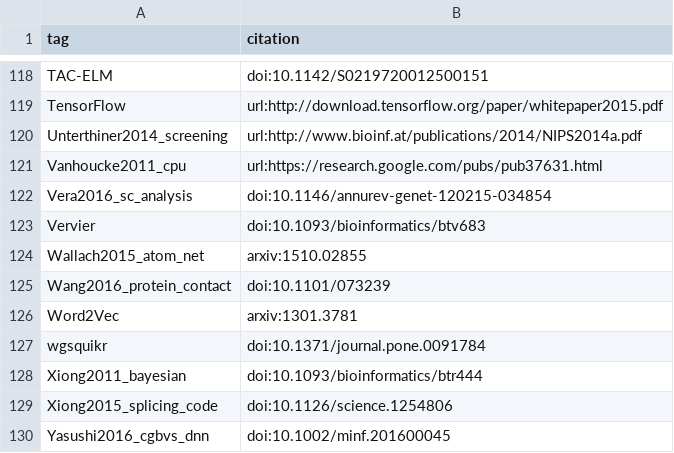
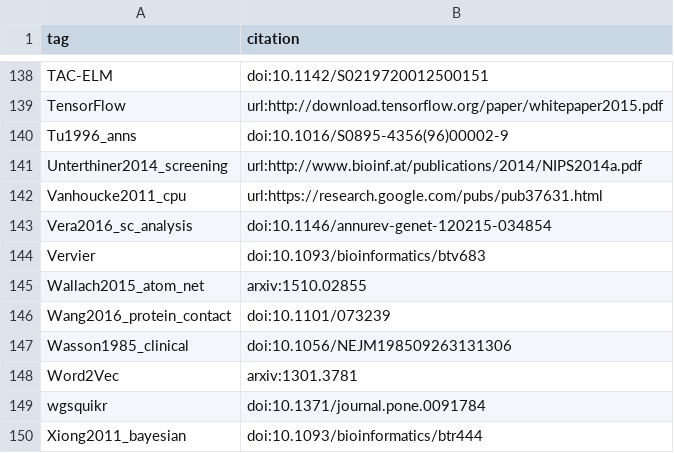
Before and after one commit to greenelab/deep-review, a TSV file: references/tags.tsv, drawn as a sheet; only a part is shown, gaps mark what is left out; the shorter side is filled out with more unchanged rows; the diff covers the shown part only; the diff names each change by its address in the sheet, - before the commit and + after, or states it on an @@ line.

```diff
--- a/references/tags.tsv
+++ b/references/tags.tsv
+row 140: Tu1996_anns | doi:10.1016/S0895-4356(96)00002-9
+row 147: Wasson1985_clinical | doi:10.1056/NEJM198509263131306
```
Also changed, not shown: 20 added rows elsewhere in this file, 2 other files.
